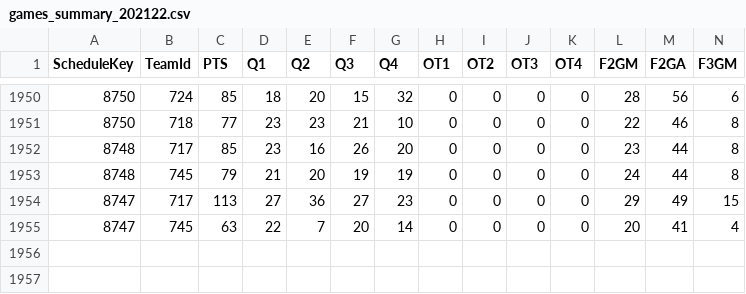
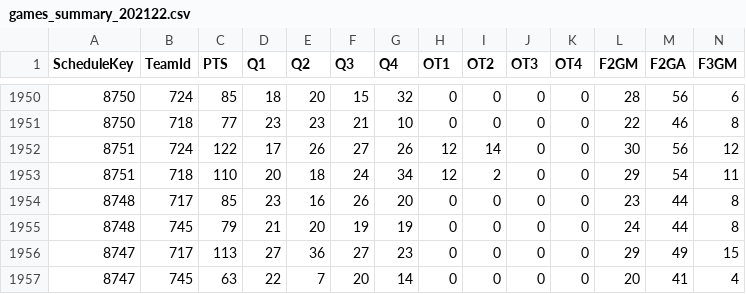
Before and after one commit to rintaromasuda/bleaguer, a CSV file: inst/extdata/games_summary_202122.csv, drawn as a sheet; only a part is shown, gaps mark what is left out; rows hold the shown columns only; the diff names each change by its address in the sheet, - before the commit and + after, or states it on an @@ line.

Commit message:
Added 2021-22 post season data

```diff
--- a/inst/extdata/games_summary_202122.csv
+++ b/inst/extdata/games_summary_202122.csv
+row 1952: 8751 | 724 | 122 | 17 | 26 | 27 | 26 | 12 | 14 | 0 | 0 | 30 | 56 | 12
+row 1953: 8751 | 718 | 110 | 20 | 18 | 24 | 34 | 12 | 2 | 0 | 0 | 29 | 54 | 11
```
Also changed, not shown: 1 other file.
